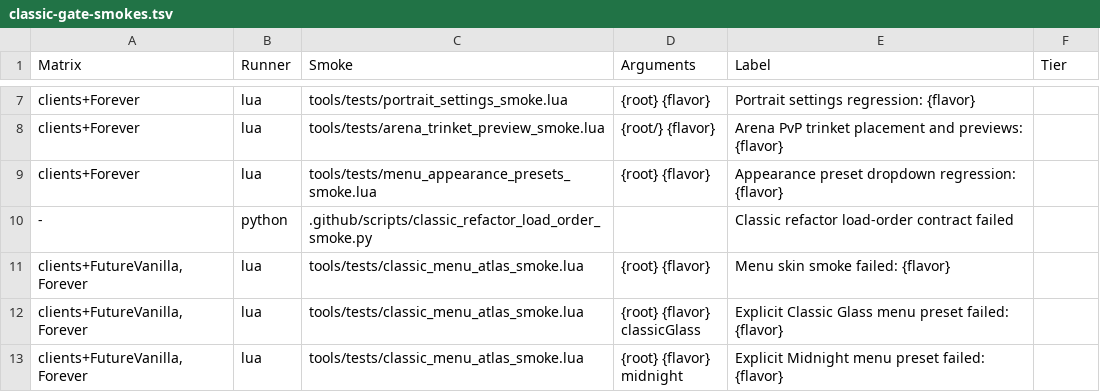
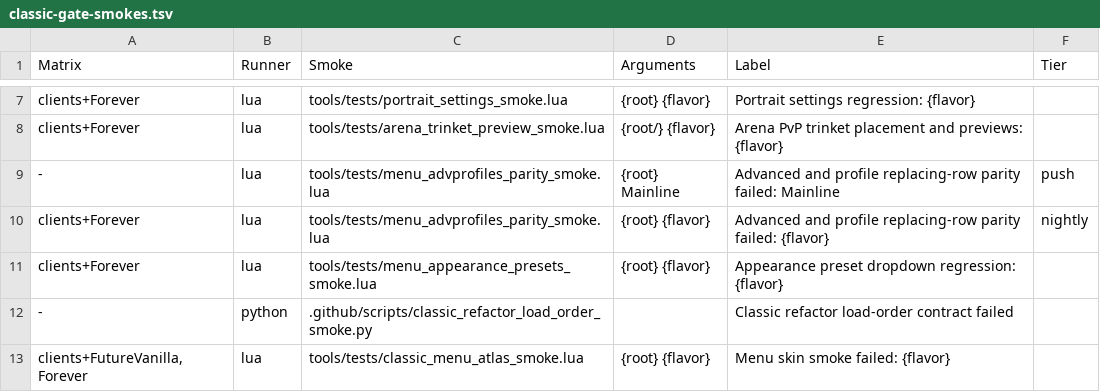
Before and after one commit to Mapkov2/MidnightSimpleUnitFrames, a TSV file: tools/classic-gate-smokes.tsv, drawn as a sheet; only a part is shown, gaps mark what is left out; the shorter side is filled out with more unchanged rows; the diff names each change by its address in the sheet, - before the commit and + after, or states it on an @@ line.

Commit message:
refactor(menu): migrate advanced and profile controls to replacing rows
Use shared typed rows for advanced settings and profile controls while
preserving native command, history, combat and refresh ownership. Keep
profile transport, cleanup, editor and preview lifecycles with their
existing owners, and compare the batch against immutable parent blobs
on each client.

Review fixes: load parent sources in memory so clean gate checkouts need
no scratch directory. Preserve sibling page declarations, assign native
input IDs locally, remove dead adapters and overwritten declarations,
and give pooled cleanup buttons and specialization cards distinct IDs.
Correct native CheckButton setter dispatch and extend parity coverage
for narrow layouts, absent settings, search identity and late click hooks.
Supply stable IDs in the import-transaction fixture and assert them,
while retaining every existing import and compatibility check.

```diff
--- a/tools/classic-gate-smokes.tsv
+++ b/tools/classic-gate-smokes.tsv
+row 9: - | lua | tools/tests/menu_advprofiles_parity_smoke.lua | {root} Mainline | Advanced and profile replacing-row parity failed: Mainline | push
+row 10: clients+Forever | lua | tools/tests/menu_advprofiles_parity_smoke.lua | {root} {flavor} | Advanced and profile replacing-row parity failed: {flavor} | nightly
```
Also changed, not shown: 9 other files.
